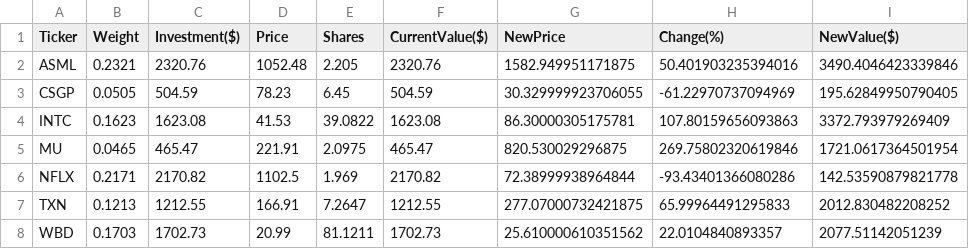
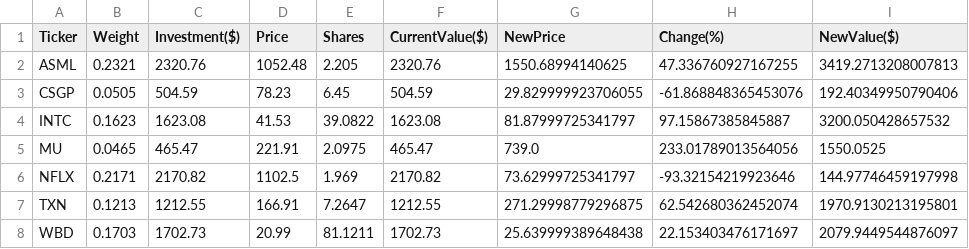
Before and after one commit to borawskiD/AI_STOCK_BOT, a CSV file: results/portfolios/AI_REGULAR.csv, drawn as a sheet.

```diff
--- a/results/portfolios/AI_REGULAR.csv
+++ b/results/portfolios/AI_REGULAR.csv
@@ -1,8 +1,8 @@
 Ticker,Weight,Investment($),Price,Shares,CurrentValue($),NewPrice,Change(%),NewValue($)
-ASML,0.2321,2320.76,1052.48,2.205,2320.76,1582.949951171875,50.401903235394016,3490.4046423339846
-CSGP,0.0505,504.59,78.23,6.45,504.59,30.329999923706055,-61.22970737094969,195.62849950790405
-INTC,0.1623,1623.08,41.53,39.0822,1623.08,86.30000305175781,107.80159656093863,3372.793979269409
-MU,0.0465,465.47,221.91,2.0975,465.47,820.530029296875,269.75802320619846,1721.0617364501954
-NFLX,0.2171,2170.82,1102.5,1.969,2170.82,72.38999938964844,-93.43401366080286,142.53590879821778
-TXN,0.1213,1212.55,166.91,7.2647,1212.55,277.07000732421875,65.99964491295833,2012.830482208252
-WBD,0.1703,1702.73,20.99,81.1211,1702.73,25.610000610351562,22.0104840893357,2077.51142051239
+ASML,0.2321,2320.76,1052.48,2.205,2320.76,1550.68994140625,47.336760927167255,3419.2713208007813
+CSGP,0.0505,504.59,78.23,6.45,504.59,29.829999923706055,-61.868848365453076,192.40349950790406
+INTC,0.1623,1623.08,41.53,39.0822,1623.08,81.87999725341797,97.15867385845887,3200.050428657532
+MU,0.0465,465.47,221.91,2.0975,465.47,739.0,233.01789013564056,1550.0525
+NFLX,0.2171,2170.82,1102.5,1.969,2170.82,73.62999725341797,-93.32154219923646,144.97746459197998
+TXN,0.1213,1212.55,166.91,7.2647,1212.55,271.29998779296875,62.542680362452074,1970.9130213195801
+WBD,0.1703,1702.73,20.99,81.1211,1702.73,25.639999389648438,22.153403476171697,2079.9449544876097
```
Also changed, not shown: results/portfolios/AI_STATIC.csv, results/portfolios/AI_TRIGGER.csv, 7 other files.
